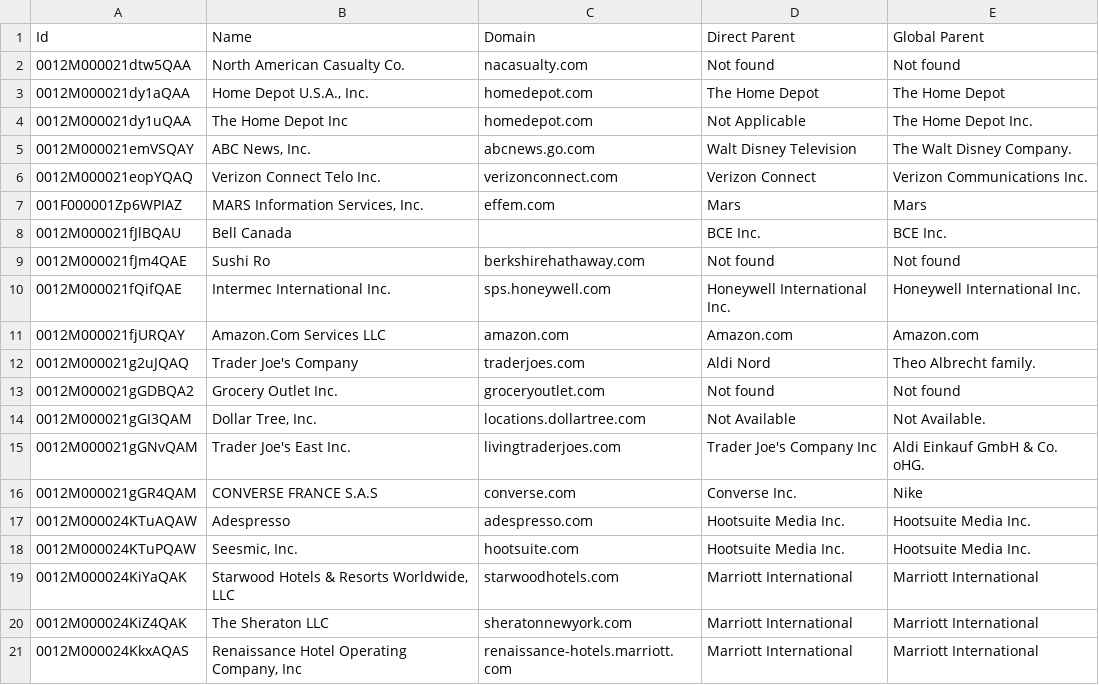
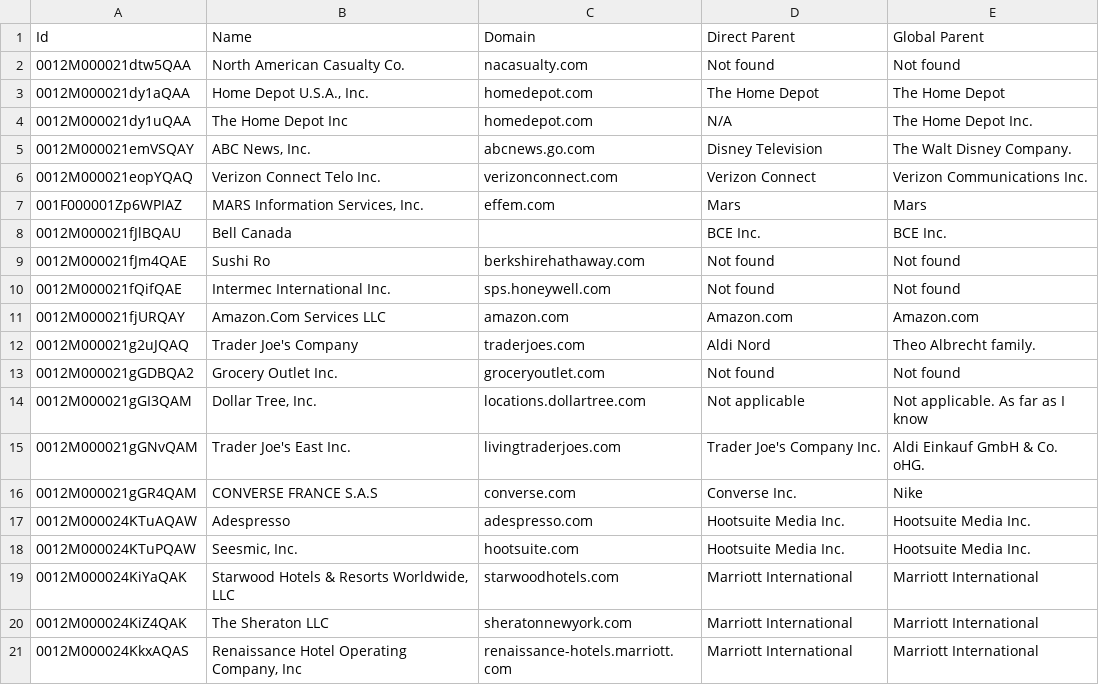
Before and after one commit to shiyuanyuanyuan/LLM-data-search, a CSV file: data/company_hierarchy1.csv, drawn as a sheet; only a part is shown; the diff covers the shown part only.

```diff
--- a/data/company_hierarchy1.csv
+++ b/data/company_hierarchy1.csv
@@ -3,4 +3,4 @@ Id,Name,Domain,Direct Parent,Global Parent
 0012M000021dy1aQAA,"Home Depot U.S.A., Inc.",homedepot.com,The Home Depot,The Home Depot
-0012M000021dy1uQAA,The Home Depot Inc,homedepot.com,Not Applicable,The Home Depot Inc.
-0012M000021emVSQAY,"ABC News, Inc.",abcnews.go.com,Walt Disney Television,The Walt Disney Company.
+0012M000021dy1uQAA,The Home Depot Inc,homedepot.com,N/A,The Home Depot Inc.
+0012M000021emVSQAY,"ABC News, Inc.",abcnews.go.com,Disney Television,The Walt Disney Company.
 0012M000021eopYQAQ,Verizon Connect Telo Inc.,verizonconnect.com,Verizon Connect,Verizon Communications Inc.
@@ -9,3 +9,3 @@ Id,Name,Domain,Direct Parent,Global Parent
 0012M000021fJm4QAE,Sushi Ro,berkshirehathaway.com,Not found,Not found
-0012M000021fQifQAE,Intermec International Inc.,sps.honeywell.com,Honeywell International Inc.,Honeywell International Inc.
+0012M000021fQifQAE,Intermec International Inc.,sps.honeywell.com,Not found,Not found
 0012M000021fjURQAY,Amazon.Com Services LLC,amazon.com,Amazon.com,Amazon.com
@@ -13,4 +13,4 @@ Id,Name,Domain,Direct Parent,Global Parent
 0012M000021gGDBQA2,Grocery Outlet Inc.,groceryoutlet.com,Not found,Not found
-0012M000021gGI3QAM,"Dollar Tree, Inc.",locations.dollartree.com,Not Available,Not Available.
-0012M000021gGNvQAM,Trader Joe's East Inc.,livingtraderjoes.com,Trader Joe's Company Inc,Aldi Einkauf GmbH & Co. oHG.
+0012M000021gGI3QAM,"Dollar Tree, Inc.",locations.dollartree.com,Not applicable,Not applicable. As far as I know
+0012M000021gGNvQAM,Trader Joe's East Inc.,livingtraderjoes.com,Trader Joe's Company Inc.,Aldi Einkauf GmbH & Co. oHG.
 0012M000021gGR4QAM,CONVERSE FRANCE S.A.S,converse.com,Converse Inc.,Nike
```
Also changed, not shown: 21 edited cells elsewhere in this file, data/company_hierarchy2.csv, data/company_hierarchy3.csv, 2 other files.
